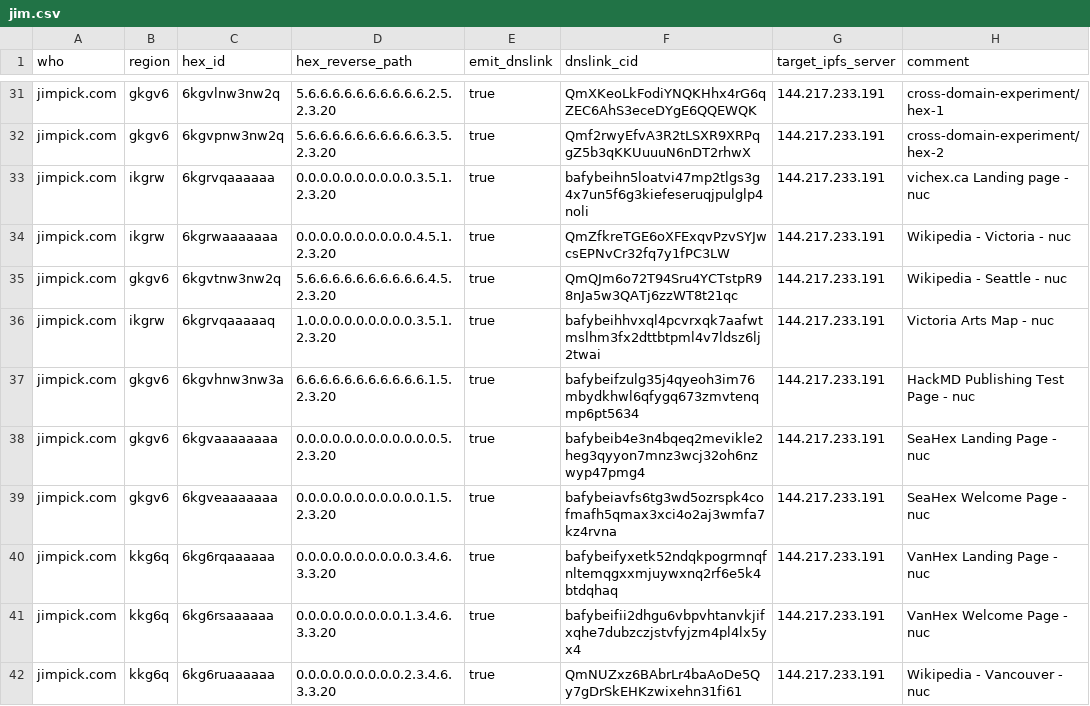
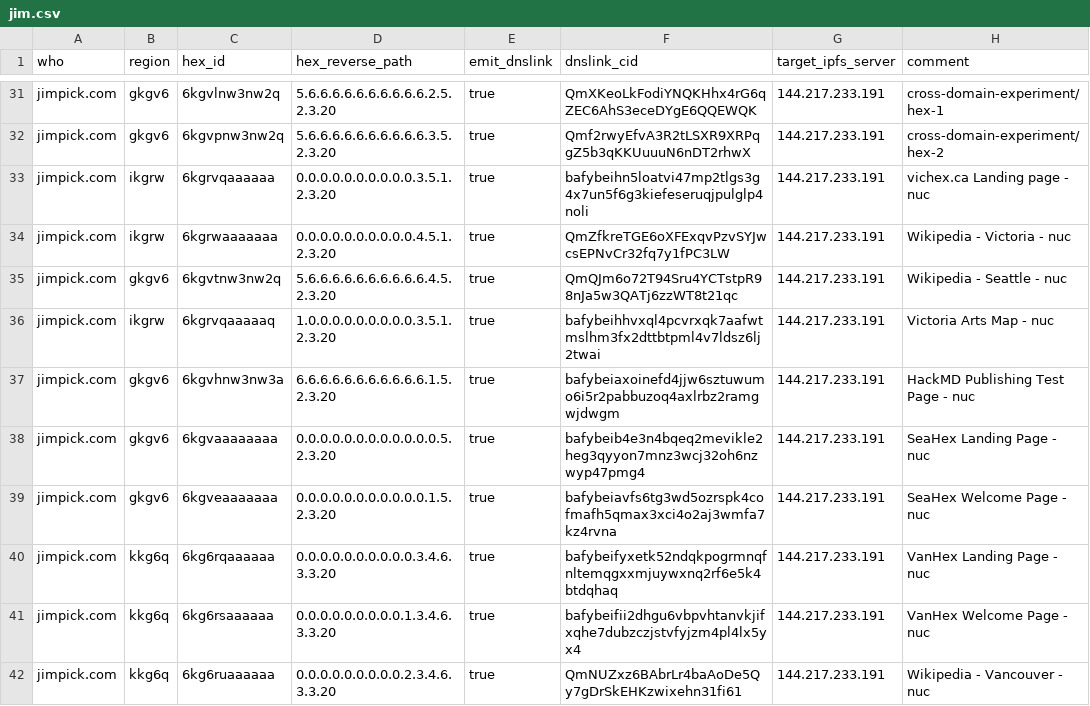
Before and after one commit to hexcamp/hexcamp-coredns-sites, a CSV file: jim.csv, drawn as a sheet; only a part is shown, gaps mark what is left out.

Commit message:
Updated from hackmd-updater

```diff
--- a/jim.csv
+++ b/jim.csv
@@ -36,3 +36,3 @@ jimpick.com,gkgv6,6kgvtnw3nw2q,5.6.6.6.6.6.6.6.6.6.6.4.5.2.3.20,true,QmQJm6o72T9
 jimpick.com,ikgrw,6kgrvqaaaaaq,1.0.0.0.0.0.0.0.0.0.3.5.1.2.3.20,true,bafybeihhvxql4pcvrxqk7aafwtmslhm3fx2dttbtpml4v7ldsz6lj2twai,144.217.233.191,Victoria Arts Map - nuc
-jimpick.com,gkgv6,6kgvhnw3nw3a,6.6.6.6.6.6.6.6.6.6.6.1.5.2.3.20,true,bafybeifzulg35j4qyeoh3im76mbydkhwl6qfygq673zmvtenqmp6pt5634,144.217.233.191,HackMD Publishing Test Page - nuc
+jimpick.com,gkgv6,6kgvhnw3nw3a,6.6.6.6.6.6.6.6.6.6.6.1.5.2.3.20,true,bafybeiaxoinefd4jjw6sztuwumo6i5r2pabbuzoq4axlrbz2ramgwjdwgm,144.217.233.191,HackMD Publishing Test Page - nuc
 jimpick.com,gkgv6,6kgvaaaaaaaa,0.0.0.0.0.0.0.0.0.0.0.0.5.2.3.20,true,bafybeib4e3n4bqeq2mevikle2heg3qyyon7mnz3wcj32oh6nzwyp47pmg4,144.217.233.191,SeaHex Landing Page - nuc
```
